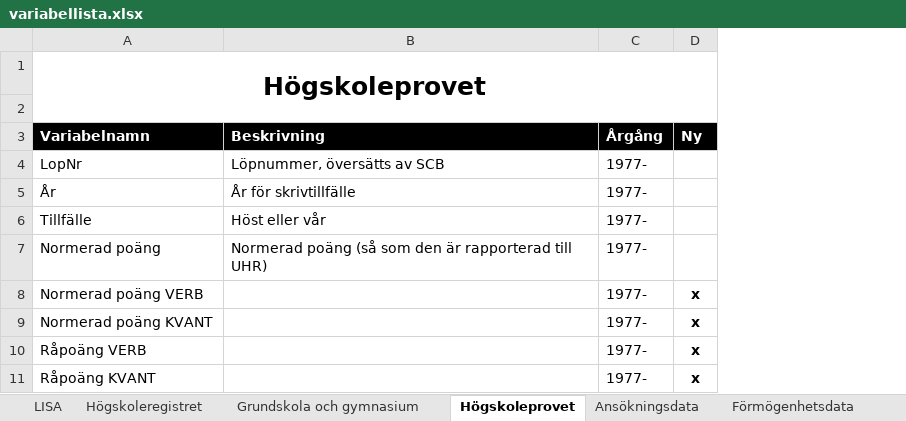
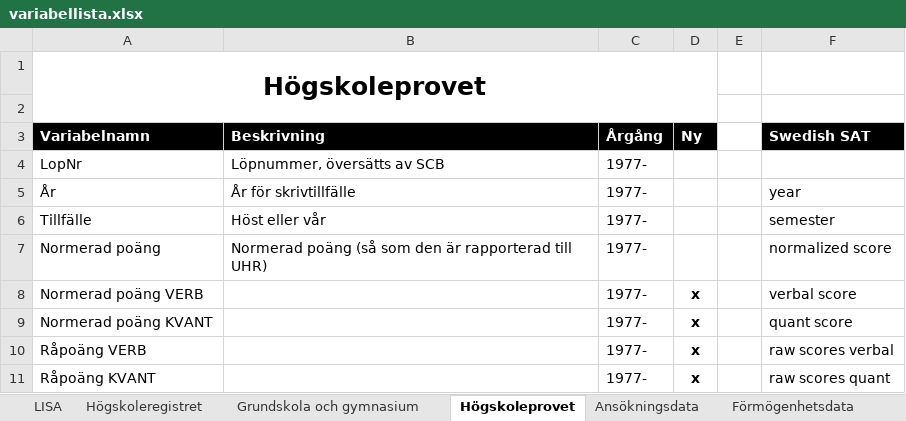
Before and after one commit to adamaltmejd/education-choice-pap, an Excel workbook: variabellista.xlsx, sheet Högskoleprovet, drawn as a sheet; values as stored, in another font and other column widths than the file's, no borders; the diff names each change by its address in the sheet, - before the commit and + after, or states it on an @@ line.

```diff
--- a/variabellista.xlsx (sheet Högskoleprovet)
+++ b/variabellista.xlsx (sheet Högskoleprovet)
+column E, empty
+column F (Swedish SAT), rows 5-11: year | semester | normalized score | verbal score | quant score | raw scores verbal | raw scores quant
```
Also changed, not shown: sheet Grundskola och gymnasium, sheet Högskoleregistret, sheet Ansökningsdata, sheet Förmögenhetsdata, sheet LISA, sheet KURU, 7 other files.
